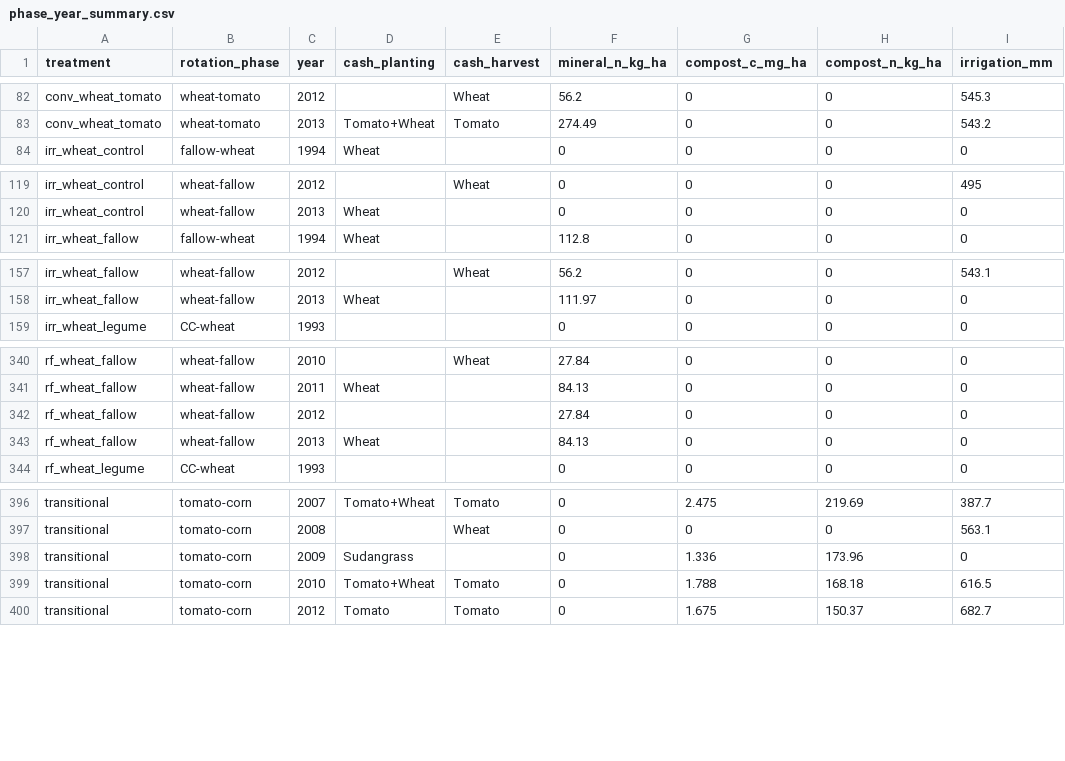
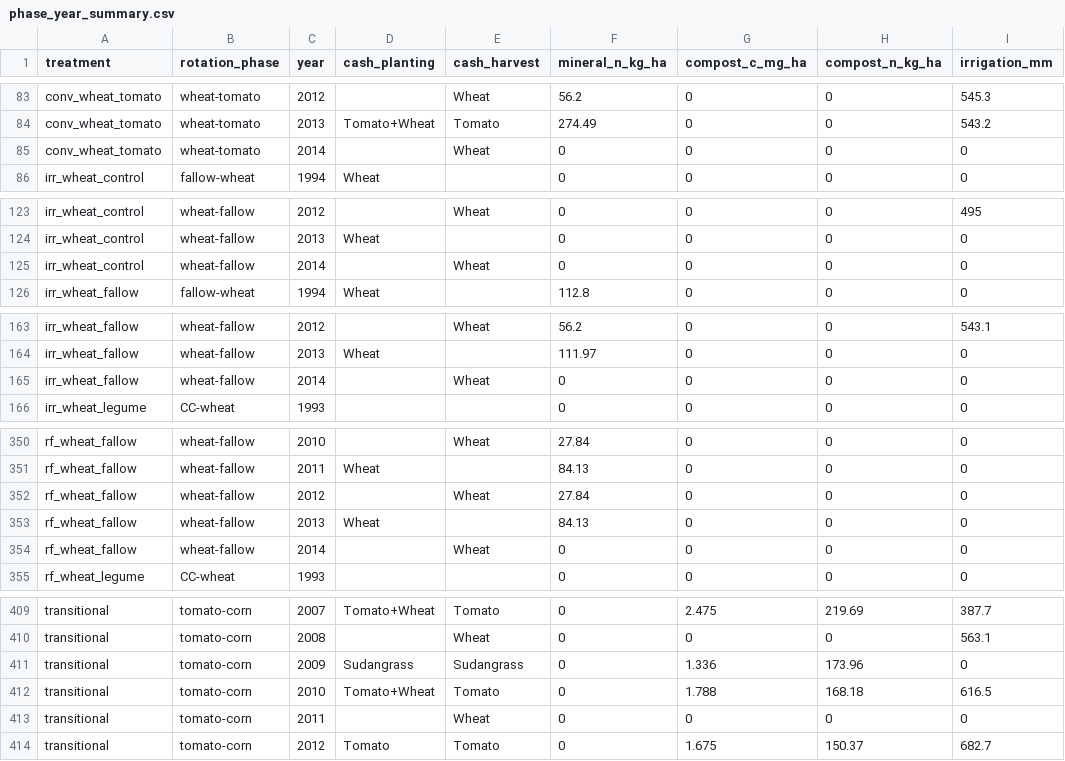
Before and after one commit to ccmmf/calibration, a CSV file: runs/russell_ranch/events_treatments/phase_year_summary.csv, drawn as a sheet; only a part is shown, gaps mark what is left out; the diff covers the shown part only.

Commit message:
Fill missing harvests
Signed-off-by: Aritra Dey <adey01027@gmail.com>

```diff
--- a/runs/russell_ranch/events_treatments/phase_year_summary.csv
+++ b/runs/russell_ranch/events_treatments/phase_year_summary.csv
@@ -83,2 +84,3 @@
 "conv_wheat_tomato","wheat-tomato","2013","Tomato+Wheat","Tomato",274.49,0,0,543.2
+"conv_wheat_tomato","wheat-tomato","2014","","Wheat",0,0,0,0
 "irr_wheat_control","fallow-wheat","1994","Wheat","",0,0,0,0
@@ -120,2 +124,3 @@
 "irr_wheat_control","wheat-fallow","2013","Wheat","",0,0,0,0
+"irr_wheat_control","wheat-fallow","2014","","Wheat",0,0,0,0
 "irr_wheat_fallow","fallow-wheat","1994","Wheat","",112.8,0,0,0
@@ -158,2 +164,3 @@
 "irr_wheat_fallow","wheat-fallow","2013","Wheat","",111.97,0,0,0
+"irr_wheat_fallow","wheat-fallow","2014","","Wheat",0,0,0,0
 "irr_wheat_legume","CC-wheat","1993","","",0,0,0,0
@@ -341,4 +351,5 @@
 "rf_wheat_fallow","wheat-fallow","2011","Wheat","",84.13,0,0,0
-"rf_wheat_fallow","wheat-fallow","2012","","",27.84,0,0,0
+"rf_wheat_fallow","wheat-fallow","2012","","Wheat",27.84,0,0,0
 "rf_wheat_fallow","wheat-fallow","2013","Wheat","",84.13,0,0,0
+"rf_wheat_fallow","wheat-fallow","2014","","Wheat",0,0,0,0
 "rf_wheat_legume","CC-wheat","1993","","",0,0,0,0
@@ -397,4 +410,5 @@
 "transitional","tomato-corn","2008","","Wheat",0,0,0,563.1
-"transitional","tomato-corn","2009","Sudangrass","",0,1.336,173.96,0
+"transitional","tomato-corn","2009","Sudangrass","Sudangrass",0,1.336,173.96,0
 "transitional","tomato-corn","2010","Tomato+Wheat","Tomato",0,1.788,168.18,616.5
+"transitional","tomato-corn","2011","","Wheat",0,0,0,0
 "transitional","tomato-corn","2012","Tomato","Tomato",0,1.675,150.37,682.7
```
Also changed, not shown: 9 added rows and 20 edited cells elsewhere in this file, 25 other files.
